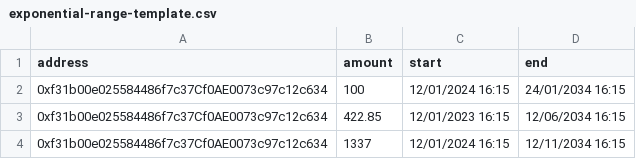
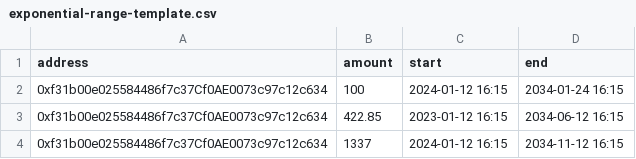
Before and after one commit to sablier-labs/sablier-labs.github.io, a CSV file: templates/exponential-range-template.csv, drawn as a sheet.

```diff
--- a/templates/exponential-range-template.csv
+++ b/templates/exponential-range-template.csv
@@ -1,4 +1,4 @@
 address,amount,start,end
-0xf31b00e025584486f7c37Cf0AE0073c97c12c634,100,12/01/2024 16:15,24/01/2034 16:15
-0xf31b00e025584486f7c37Cf0AE0073c97c12c634,422.85,12/01/2023 16:15,12/06/2034 16:15
-0xf31b00e025584486f7c37Cf0AE0073c97c12c634,1337,12/01/2024 16:15,12/11/2034 16:15
+0xf31b00e025584486f7c37Cf0AE0073c97c12c634,100,2024-01-12 16:15,2034-01-24 16:15
+0xf31b00e025584486f7c37Cf0AE0073c97c12c634,422.85,2023-01-12 16:15,2034-06-12 16:15
+0xf31b00e025584486f7c37Cf0AE0073c97c12c634,1337,2024-01-12 16:15,2034-11-12 16:15
```
Also changed, not shown: templates/cliff-range-template.csv, templates/exponentialCliff-range-template.csv, 6 other files.
